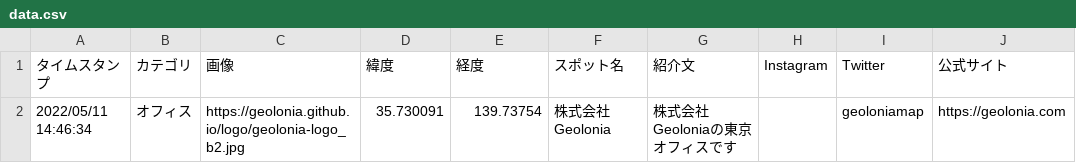
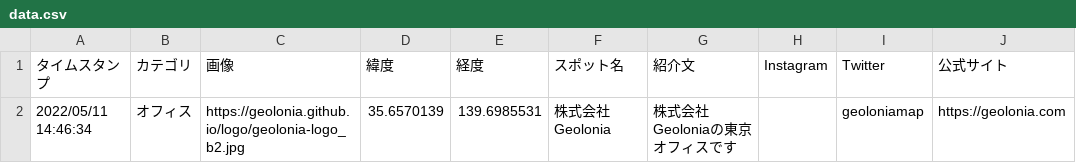
Before and after one commit to geolonia/hippocrates, a CSV file: data.csv, drawn as a sheet; only a part is shown; the diff names each change by its address in the sheet, - before the commit and + after, or states it on an @@ line.

```diff
--- a/data.csv
+++ b/data.csv
-D2 (緯度): 35.730091
+D2 (緯度): 35.6570139
-E2 (経度): 139.73754
+E2 (経度): 139.6985531
```
Also changed, not shown: 1 other file.
